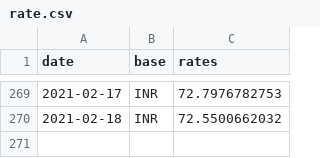
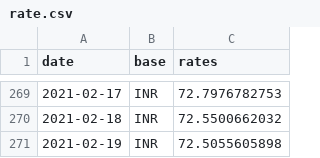
Before and after one commit to filiptronicek/euro-currency, a CSV file: data/INR/rate.csv, drawn as a sheet; only a part is shown, gaps mark what is left out.

```diff
--- a/data/INR/rate.csv
+++ b/data/INR/rate.csv
@@ -270 +270,2 @@ date, base, rates
 2021-02-18,INR,72.5500662032
+2021-02-19,INR,72.5055605898
```
Also changed, not shown: data/HUF/rate.csv, data/IDR/rate.csv, 30 other files.
